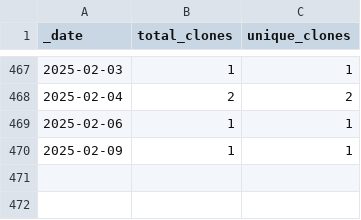
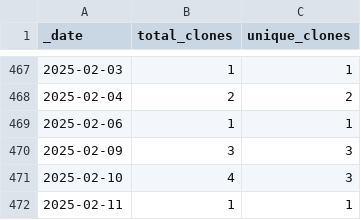
Before and after one commit to dpinney/r3it, a CSV file: traffic/clones.csv, drawn as a sheet; only a part is shown, gaps mark what is left out.

Commit message:
GitHub traffic

```diff
--- a/traffic/clones.csv
+++ b/traffic/clones.csv
@@ -469,2 +469,4 @@ _date,total_clones,unique_clones
 2025-02-06,1,1
-2025-02-09,1,1
+2025-02-09,3,3
+2025-02-10,4,3
+2025-02-11,1,1
```
Also changed, not shown: 1 other file.
